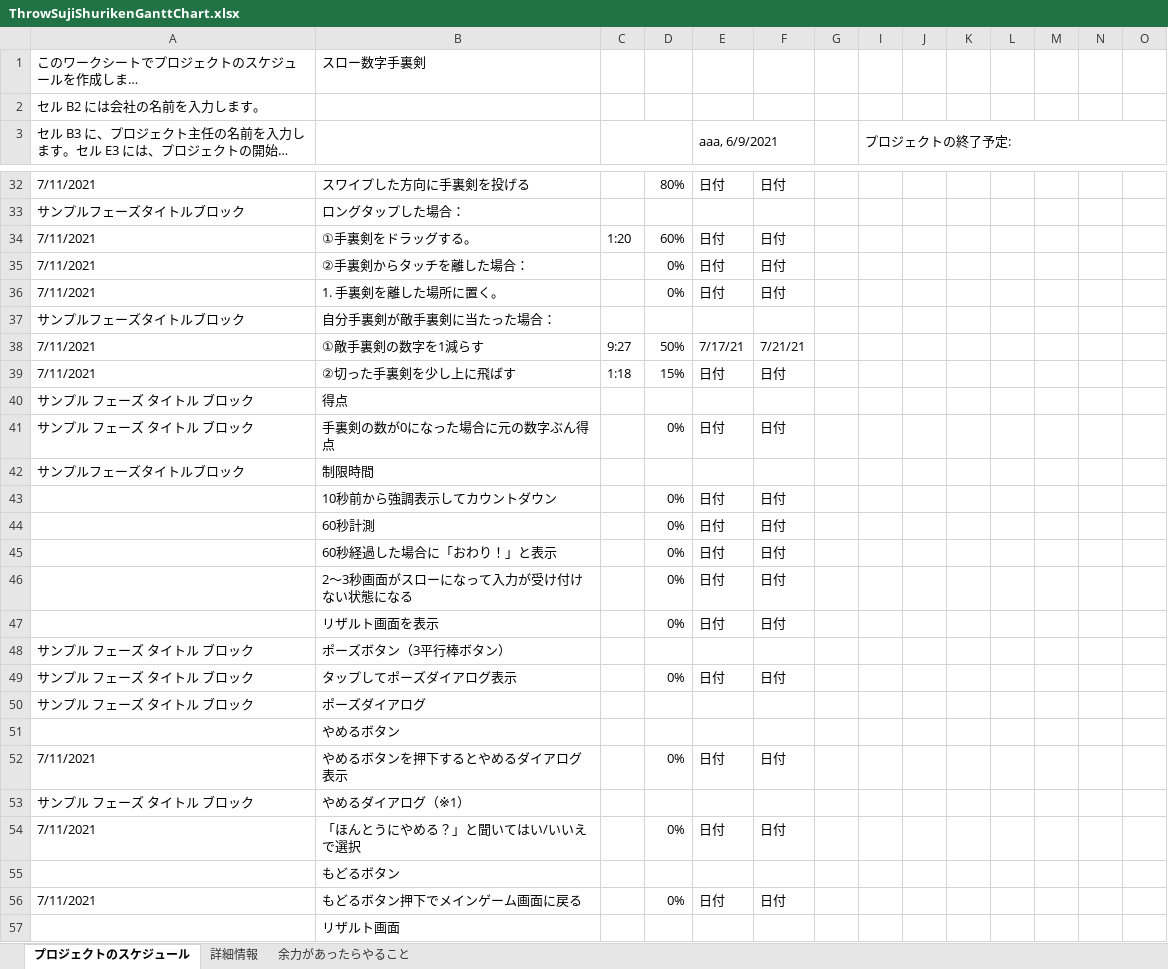
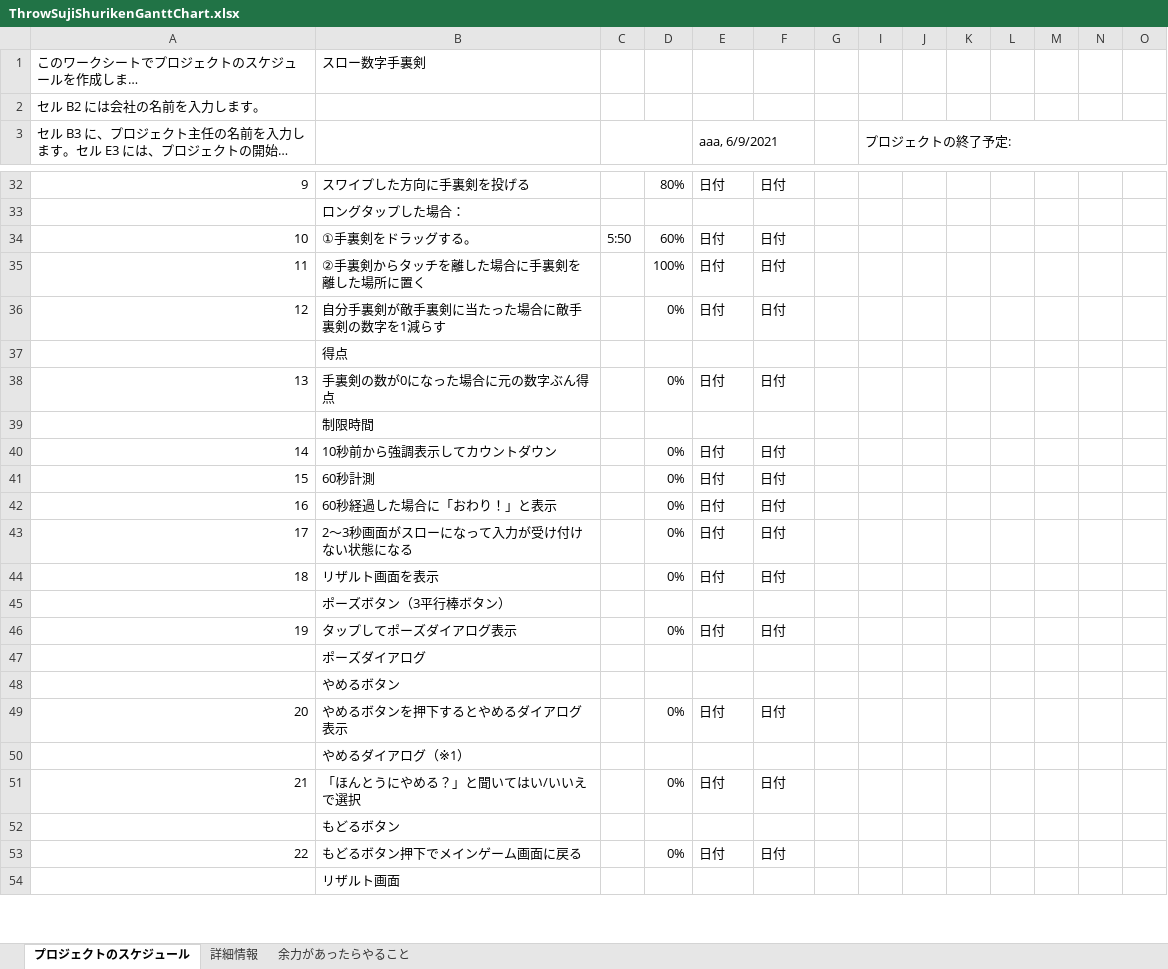
Before and after one commit to Wings-12/SujiShuriken, an Excel workbook: Documents/ThrowSujiShurikenGanttChart.xlsx, sheet プロジェクトのスケジュール, drawn as a sheet; only a part is shown, gaps mark what is left out; long unchanged cells end in …; values as stored, in another font and other column widths than the file's, no cell formats; charts and pictures and conditional formats not drawn; removed rows and columns are numbered as before the commit, all else as after; rows hold the shown columns only; the diff covers the shown part only; the diff names each change by its address in the sheet, - before the commit and + after, or states it on an @@ line.

```diff
--- a/Documents/ThrowSujiShurikenGanttChart.xlsx (sheet プロジェクトのスケジュール)
+++ b/Documents/ThrowSujiShurikenGanttChart.xlsx (sheet プロジェクトのスケジュール)
-A32: 7/11/2021
+A32: 9
-A33: サンプルフェーズタイトルブロック
+A33: (empty)
-A34: 7/11/2021
+A34: 10
-C34: 1:20
+C34: 5:50
-row 35: 7/11/2021 | ②手裏剣からタッチを離した場合： |  | 0% | 日付 | 日付
+row 35: 11 | ②手裏剣からタッチを離した場合に手裏剣を離した場所に置く |  | 100% | 日付 | 日付
-A36: 7/11/2021
+A36: 12
-B36: 1. 手裏剣を離した場所に置く。
+B36: 自分手裏剣が敵手裏剣に当たった場合に敵手裏剣の数字を1減らす
-row 37: サンプルフェーズタイトルブロック | 自分手裏剣が敵手裏剣に当たった場合：
-row 38: 7/11/2021 | ①敵手裏剣の数字を1減らす | 9:27 | 50% | 7/17/21 | 7/21/21
-row 39: 7/11/2021 | ②切った手裏剣を少し上に飛ばす | 1:18 | 15% | 日付 | 日付
-A37: サンプル フェーズ タイトル ブロック
+A37: (empty)
-A38: サンプル フェーズ タイトル ブロック
+A38: 13
-A39: サンプルフェーズタイトルブロック
+A39: (empty)
-A40: (empty)
+A40: 14
-A41: (empty)
+A41: 15
-A42: (empty)
+A42: 16
-A43: (empty)
+A43: 17
-A44: (empty)
+A44: 18
-A45: サンプル フェーズ タイトル ブロック
+A45: (empty)
-A46: サンプル フェーズ タイトル ブロック
+A46: 19
-A47: サンプル フェーズ タイトル ブロック
+A47: (empty)
-A49: 7/11/2021
+A49: 20
-A50: サンプル フェーズ タイトル ブロック
+A50: (empty)
-A51: 7/11/2021
+A51: 21
-A53: 7/11/2021
+A53: 22
```
Also changed, not shown: 4 added rows, 4 removed rows and 55 edited cells elsewhere in this sheet, cell formats, formulas that keep their value, hidden cells, charts or pictures, 6 other files.
